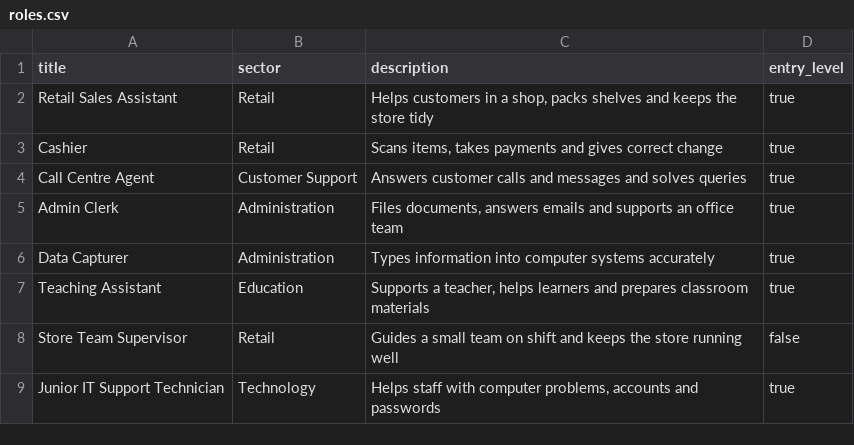
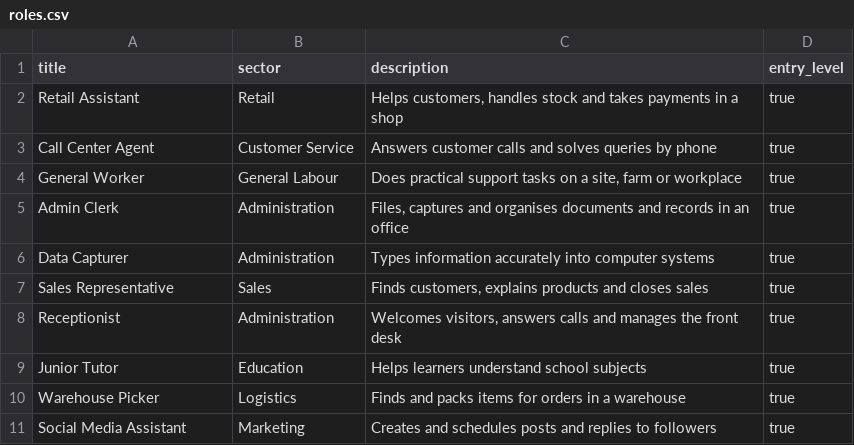
Before and after one commit to ZeusOlympios/Veza-Skills, a CSV file: data/roles.csv, drawn as a sheet.

```diff
--- a/data/roles.csv
+++ b/data/roles.csv
@@ -1,9 +1,11 @@
 title,sector,description,entry_level
-Retail Sales Assistant,Retail,"Helps customers in a shop, packs shelves and keeps the store tidy",true
-Cashier,Retail,"Scans items, takes payments and gives correct change",true
-Call Centre Agent,Customer Support,Answers customer calls and messages and solves queries,true
-Admin Clerk,Administration,"Files documents, answers emails and supports an office team",true
-Data Capturer,Administration,Types information into computer systems accurately,true
-Teaching Assistant,Education,"Supports a teacher, helps learners and prepares classroom materials",true
-Store Team Supervisor,Retail,Guides a small team on shift and keeps the store running well,false
-Junior IT Support Technician,Technology,"Helps staff with computer problems, accounts and passwords",true
+Retail Assistant,Retail,"Helps customers, handles stock and takes payments in a shop",true
+Call Center Agent,Customer Service,Answers customer calls and solves queries by phone,true
+General Worker,General Labour,"Does practical support tasks on a site, farm or workplace",true
+Admin Clerk,Administration,"Files, captures and organises documents and records in an office",true
+Data Capturer,Administration,Types information accurately into computer systems,true
+Sales Representative,Sales,"Finds customers, explains products and closes sales",true
+Receptionist,Administration,"Welcomes visitors, answers calls and manages the front desk",true
+Junior Tutor,Education,Helps learners understand school subjects,true
+Warehouse Picker,Logistics,Finds and packs items for orders in a warehouse,true
+Social Media Assistant,Marketing,Creates and schedules posts and replies to followers,true
```
Also changed, not shown: data/quiz_questions.csv, data/role_skills.csv, 2 other files.
